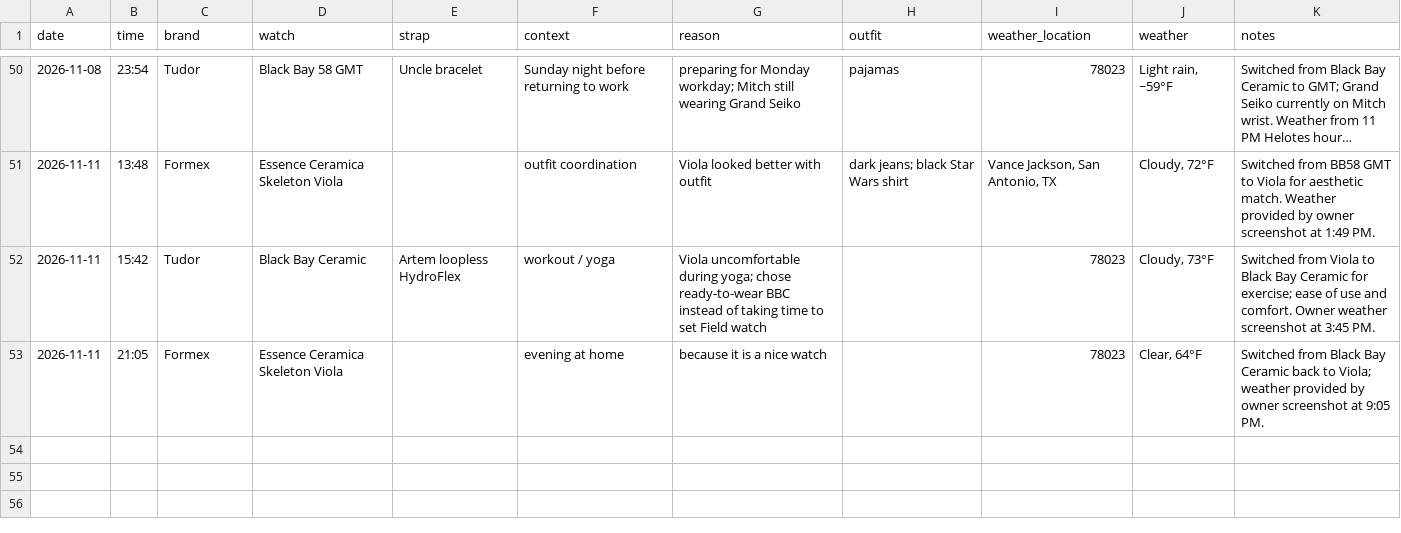
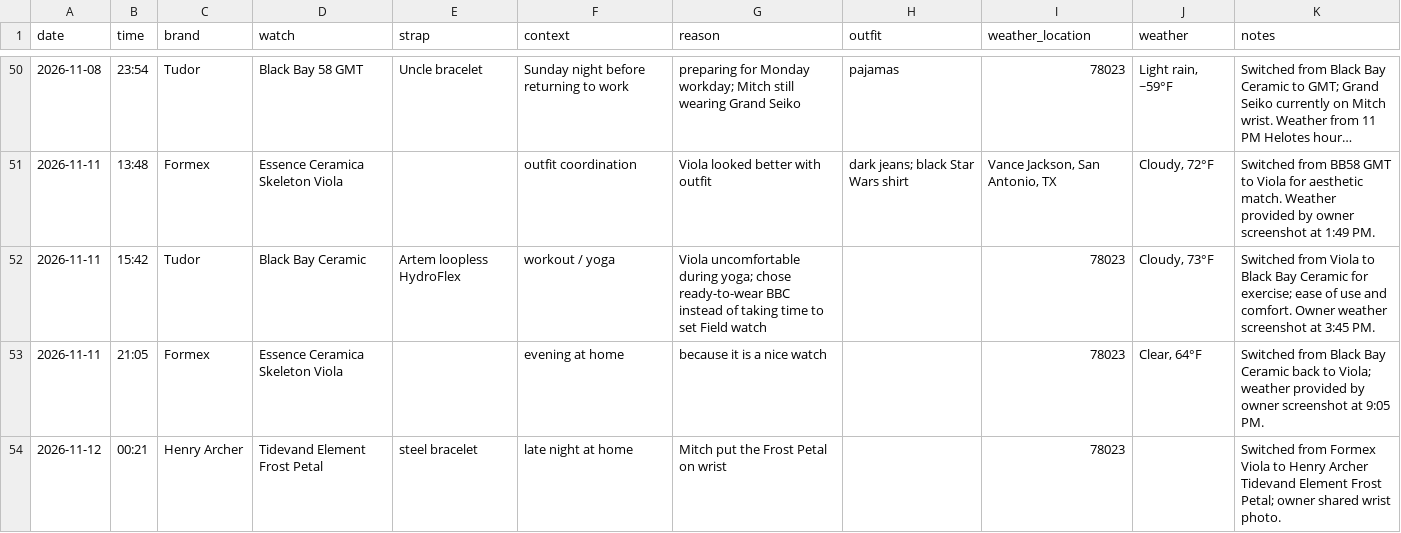
Before and after one commit to astidwell/Horology-Lab, a CSV file: data/wear_log.csv, drawn as a sheet; only a part is shown, gaps mark what is left out; long unchanged cells end in ….

Commit message:
Log Frost Petal midnight wrist swap

```diff
--- a/data/wear_log.csv
+++ b/data/wear_log.csv
@@ -53 +53,2 @@ date,time,brand,watch,strap,context,reason,outfit,weather_location,weather,notes
 2026-11-11,21:05,Formex,Essence Ceramica Skeleton Viola,,"evening at home","because it is a nice watch",,78023,"Clear, 64°F","Switched from Black Bay Ceramic back to Viola; weather provided by owner screenshot at 9:05 PM."
+2026-11-12,00:21,Henry Archer,Tidevand Element Frost Petal,"steel bracelet","late night at home","Mitch put the Frost Petal on wrist",,78023,,"Switched from Formex Viola to Henry Archer Tidevand Element Frost Petal; owner shared wrist photo."
```
